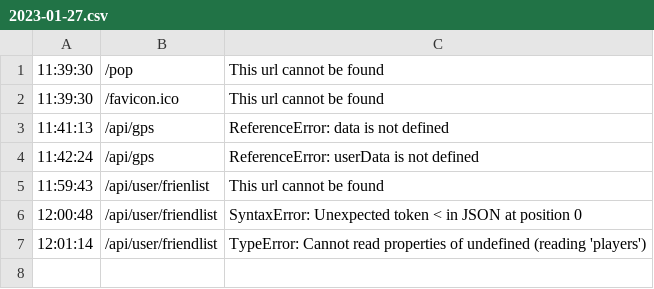
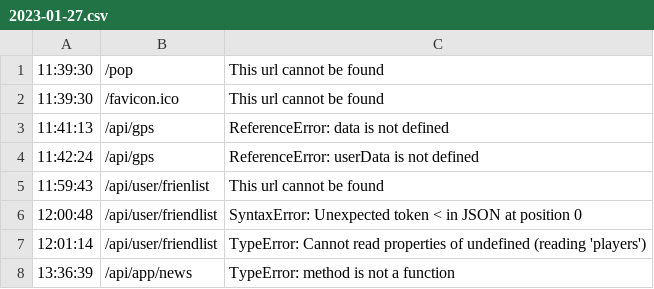
Before and after one commit to IAmMathieu/steamapi_server, a CSV file: log/2023-01-27.csv, drawn as a sheet.

```diff
--- a/log/2023-01-27.csv
+++ b/log/2023-01-27.csv
@@ -7 +7,2 @@
 12:01:14,/api/user/friendlist,TypeError: Cannot read properties of undefined (reading 'players')
+13:36:39,/api/app/news,TypeError: method is not a function
```
Also changed, not shown: 3 other files.
